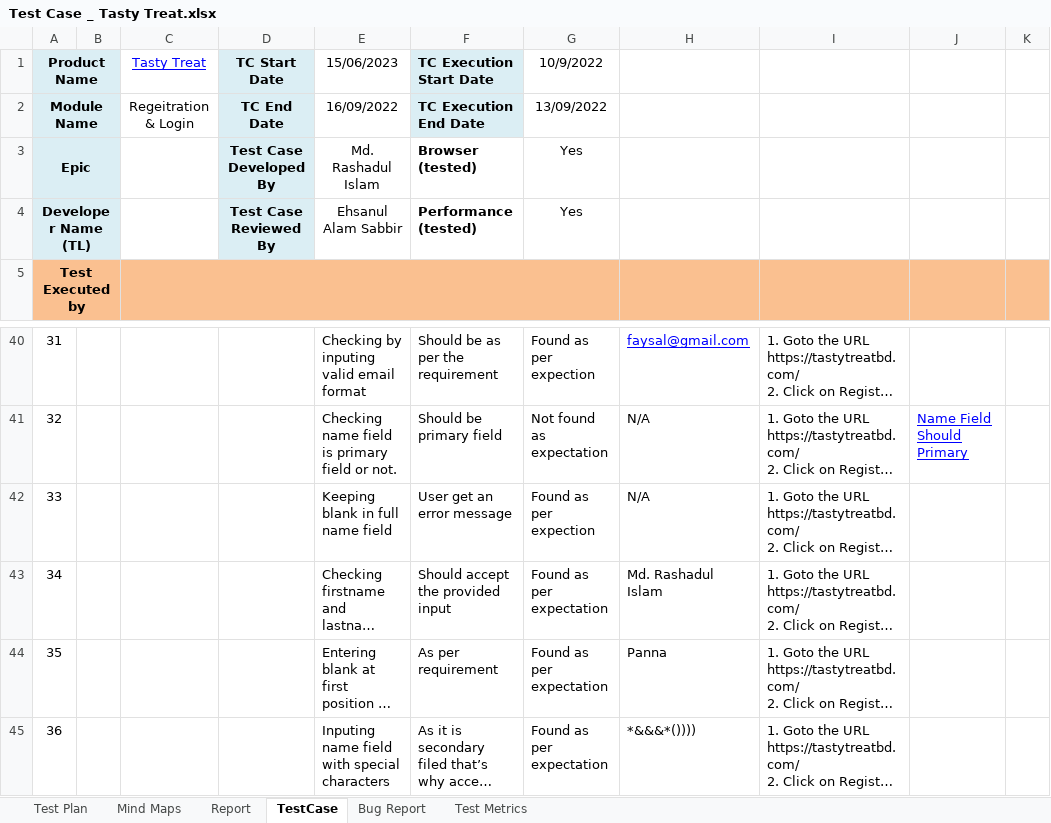
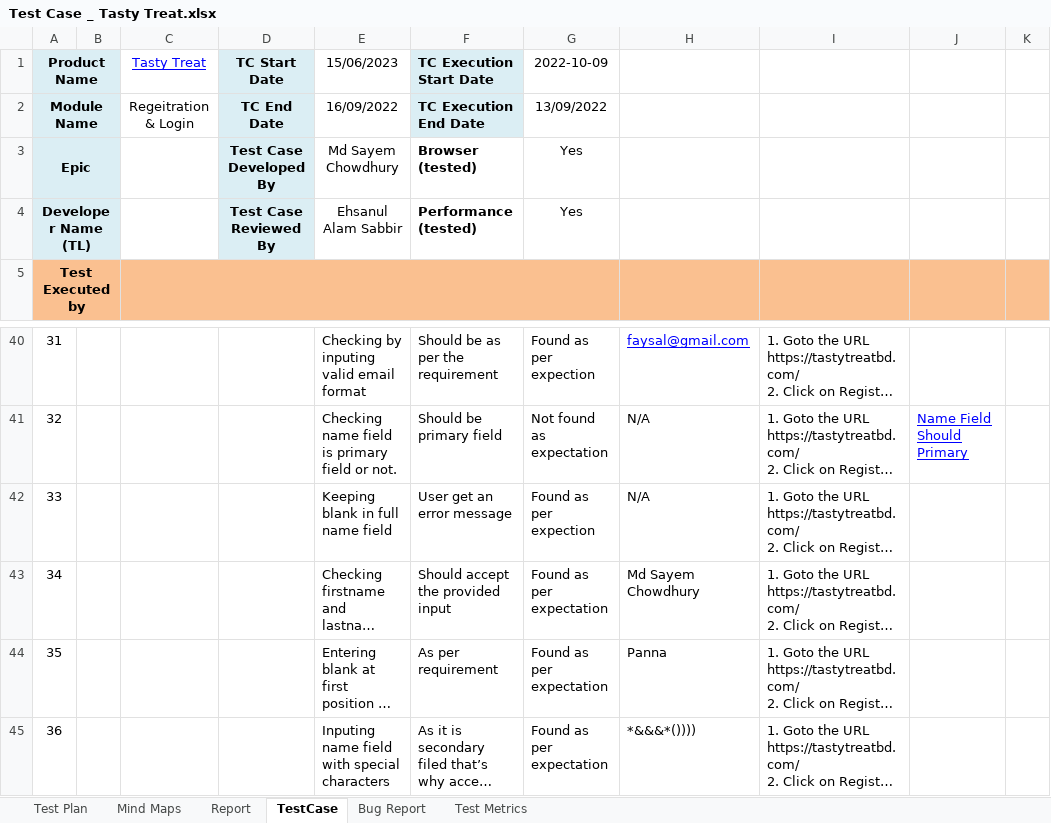
Before and after one commit to Thatzsayem/Manual_Testing, an Excel workbook: Test Case _ Tasty Treat.xlsx, sheet TestCase, drawn as a sheet; only a part is shown, gaps mark what is left out; long unchanged cells end in …; values as stored, in another font and other column widths than the file's, no borders; conditional formats not drawn; the diff names each change by its address in the sheet, - before the commit and + after, or states it on an @@ line.

```diff
--- a/Test Case _ Tasty Treat.xlsx (sheet TestCase)
+++ b/Test Case _ Tasty Treat.xlsx (sheet TestCase)
-G1: 10/9/2022
+G1: 2022-10-09
-E3 (15/06/2023): Md. Rashadul Islam
+E3 (15/06/2023): Md Sayem Chowdhury
-H43: Md. Rashadul Islam
+H43: Md Sayem Chowdhury
```
Also changed, not shown: sheet Bug Report, sheet Report, formulas that keep their value, charts or pictures.
